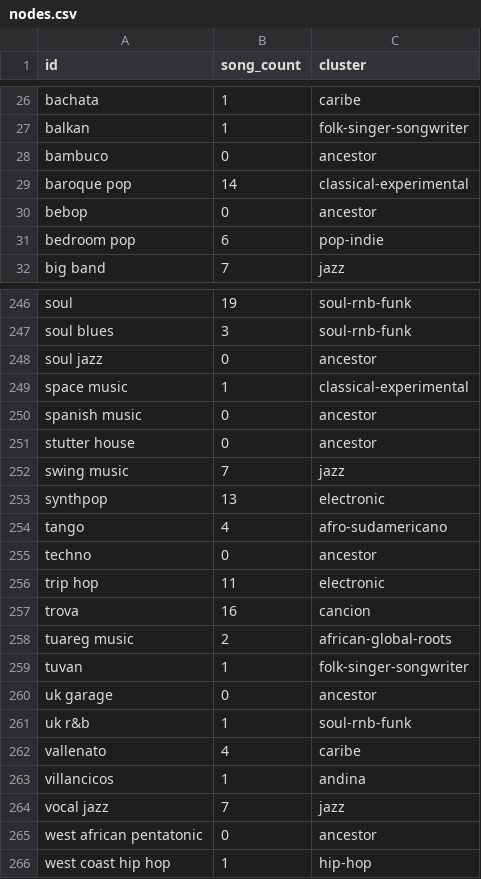
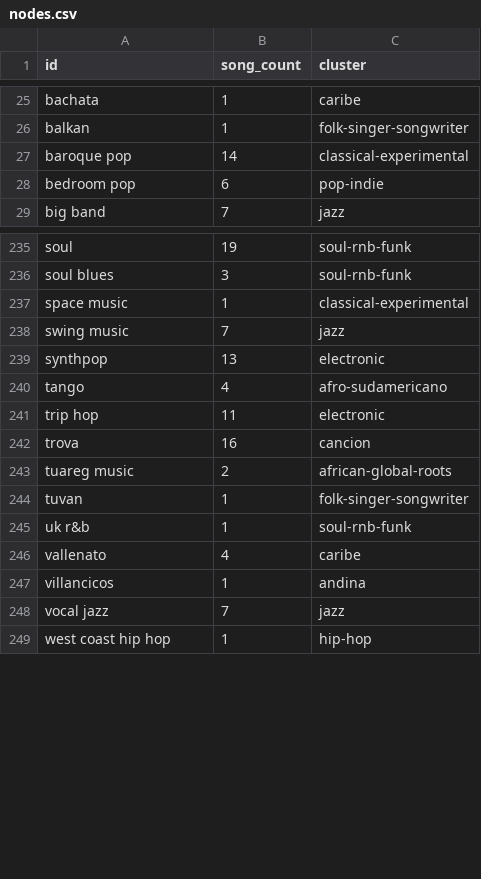
Before and after one commit to Valentinaorj/my-listening-map, a CSV file: data/nodes.csv, drawn as a sheet; only a part is shown, gaps mark what is left out; the diff covers the shown part only; the diff names each change by its address in the sheet, - before the commit and + after, or states it on an @@ line.

```diff
--- a/data/nodes.csv
+++ b/data/nodes.csv
-row 28: bambuco | 0 | ancestor
-row 30: bebop | 0 | ancestor
-row 248: soul jazz | 0 | ancestor
-row 250: spanish music | 0 | ancestor
-row 251: stutter house | 0 | ancestor
-row 255: techno | 0 | ancestor
-row 260: uk garage | 0 | ancestor
-row 265: west african pentatonic | 0 | ancestor
```
Also changed, not shown: 9 removed rows elsewhere in this file, data/edges.csv, 6 other files.
